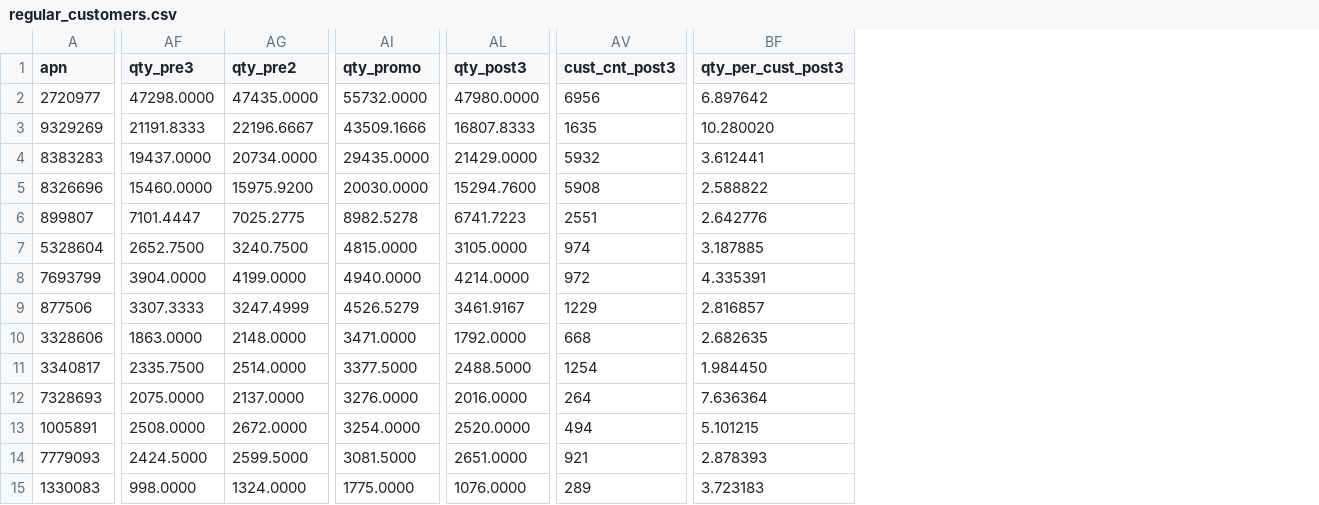
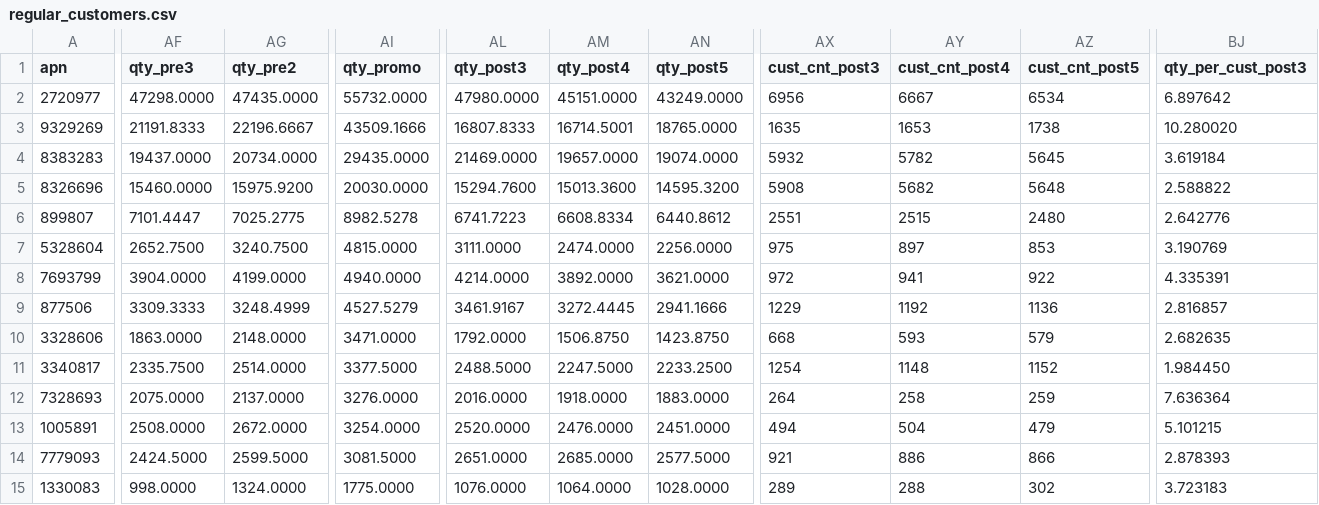
Before and after one commit to cyrussafaie/promo, a CSV file: regular_customers.csv, drawn as a sheet; only a part is shown, gaps mark what is left out; addresses are those after the commit; the diff covers the shown part only; the diff names each change by its address in the sheet, - before the commit and + after, or states it on an @@ line.

Commit message:
post 4 and 5 added

```diff
--- a/regular_customers.csv
+++ b/regular_customers.csv
+column AM (qty_post4), rows 2-15: 45151.0000 | 16714.5001 | 19657.0000 | 15013.3600 | 6608.8334 | 2474.0000 | 3892.0000 | 3272.4445 | 1506.8750 | 2247.5000 | 1918.0000 | 2476.0000 | 2685.0000 | 1064.0000
+column AN (qty_post5), rows 2-15: 43249.0000 | 18765.0000 | 19074.0000 | 14595.3200 | 6440.8612 | 2256.0000 | 3621.0000 | 2941.1666 | 1423.8750 | 2233.2500 | 1883.0000 | 2451.0000 | 2577.5000 | 1028.0000
+column AY (cust_cnt_post4), rows 2-15: 6667 | 1653 | 5782 | 5682 | 2515 | 897 | 941 | 1192 | 593 | 1148 | 258 | 504 | 886 | 288
+column AZ (cust_cnt_post5), rows 2-15: 6534 | 1738 | 5645 | 5648 | 2480 | 853 | 922 | 1136 | 579 | 1152 | 259 | 479 | 866 | 302
-AL4 (qty_post3): 21429.0000
+AL4 (qty_post3): 21469.0000
-BJ4 (qty_per_cust_post3): 3.612441
+BJ4 (qty_per_cust_post3): 3.619184
-AL7 (qty_post3): 3105.0000
+AL7 (qty_post3): 3111.0000
-AX7 (cust_cnt_post3): 974
+AX7 (cust_cnt_post3): 975
-BJ7 (qty_per_cust_post3): 3.187885
+BJ7 (qty_per_cust_post3): 3.190769
-AF9 (qty_pre3): 3307.3333
+AF9 (qty_pre3): 3309.3333
-AG9 (qty_pre2): 3247.4999
+AG9 (qty_pre2): 3248.4999
-AI9 (qty_promo): 4526.5279
+AI9 (qty_promo): 4527.5279
```
Also changed, not shown: 3 edited cells elsewhere in this file, cherrypicker_customers.csv, 1 other file.
